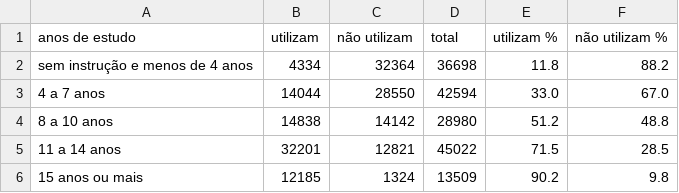
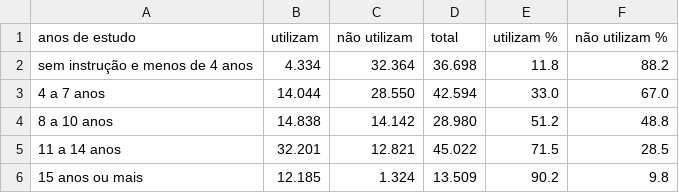
Before and after one commit to endoooo/tcc, a CSV file: site/educacao/data/002.csv, drawn as a sheet.

```diff
--- a/site/educacao/data/002.csv
+++ b/site/educacao/data/002.csv
@@ -1,6 +1,6 @@
 anos de estudo,utilizam,não utilizam,total,utilizam %,não utilizam %
-sem instrução e menos de 4 anos,4334,32364,36698,11.8,88.2
-4 a 7 anos,14044,28550,42594,33.0,67.0
-8 a 10 anos,14838,14142,28980,51.2,48.8
-11 a 14 anos,32201,12821,45022,71.5,28.5
-15 anos ou mais,12185,1324,13509,90.2,9.8
+sem instrução e menos de 4 anos,4.334,32.364,36.698,11.8,88.2
+4 a 7 anos,14.044,28.550,42.594,33.0,67.0
+8 a 10 anos,14.838,14.142,28.980,51.2,48.8
+11 a 14 anos,32.201,12.821,45.022,71.5,28.5
+15 anos ou mais,12.185,1.324,13.509,90.2,9.8
```
Also changed, not shown: 15 other files.
